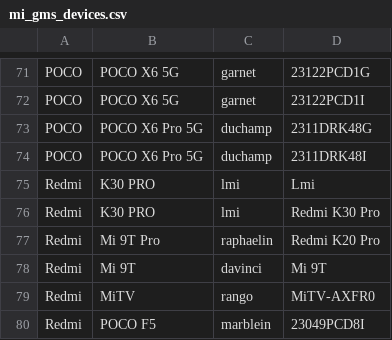
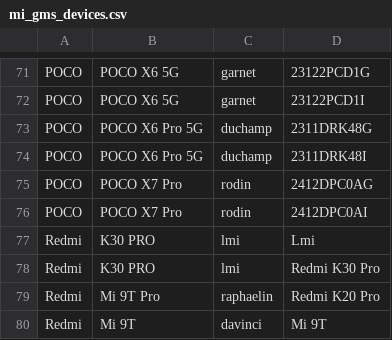
Before and after one commit to parserpp/get_android_data, a CSV file: data/mi_gms_devices.csv, drawn as a sheet; only a part is shown, gaps mark what is left out; the shorter side is filled out with more unchanged rows.

```diff
--- a/data/mi_gms_devices.csv
+++ b/data/mi_gms_devices.csv
@@ -74,2 +74,4 @@ POCO,POCO X6 Pro 5G,duchamp,2311DRK48G
 POCO,POCO X6 Pro 5G,duchamp,2311DRK48I
+POCO,POCO X7 Pro,rodin,2412DPC0AG
+POCO,POCO X7 Pro,rodin,2412DPC0AI
 Redmi,K30 PRO,lmi,Lmi
```
Also changed, not shown: data/vivo_gms_devices.csv.
